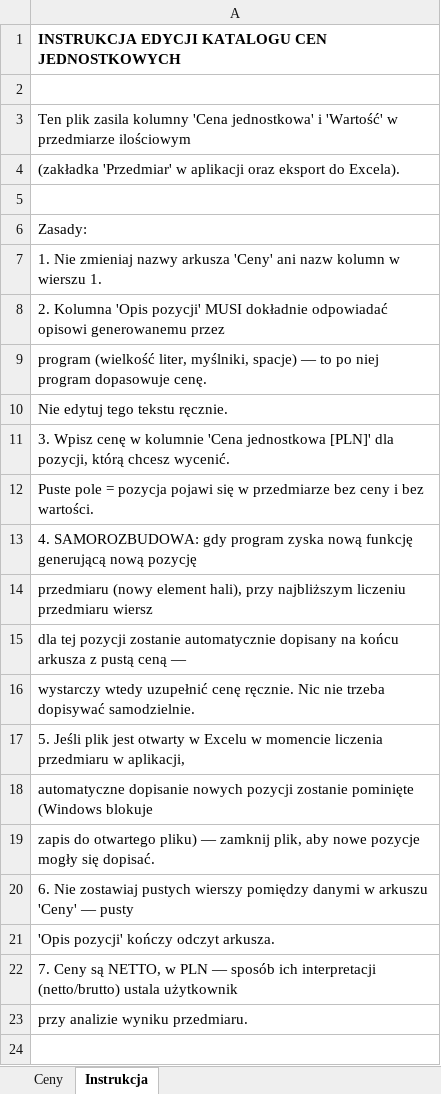
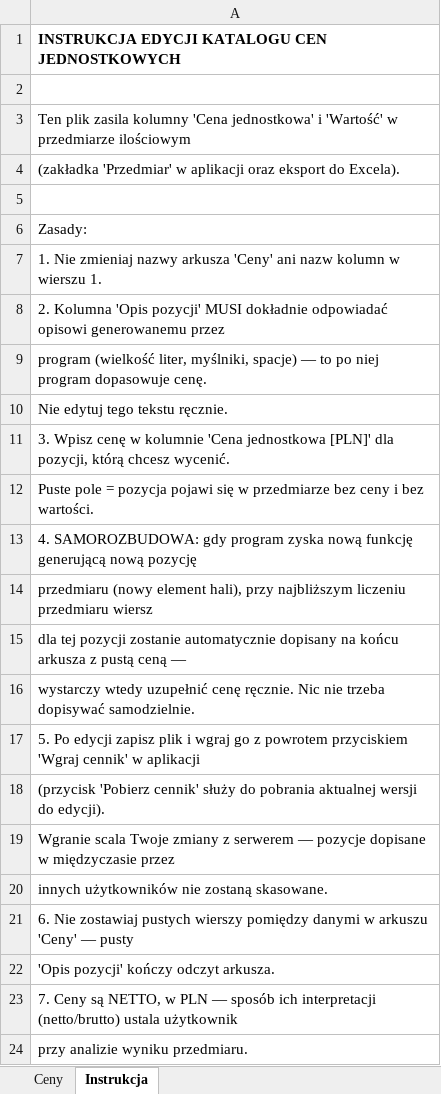
Before and after one commit to spicyIem0n/Parametric-halls-generator, an Excel workbook: backend/data/price_catalog.xlsx, sheet Instrukcja, drawn as a sheet; values as stored, in another font and other column widths than the file's, no borders; the diff names each change by its address in the sheet, - before the commit and + after, or states it on an @@ line.

Commit message:
Wprowadzono cennik oraz panel administratora (nietestowyny)

```diff
--- a/backend/data/price_catalog.xlsx (sheet Instrukcja)
+++ b/backend/data/price_catalog.xlsx (sheet Instrukcja)
-A17: 5. Jeśli plik jest otwarty w Excelu w momencie liczenia przedmiaru w aplikacji,
+A17: 5. Po edycji zapisz plik i wgraj go z powrotem przyciskiem 'Wgraj cennik' w aplikacji
-A18: automatyczne dopisanie nowych pozycji zostanie pominięte (Windows blokuje
+A18: (przycisk 'Pobierz cennik' służy do pobrania aktualnej wersji do edycji).
-A19: zapis do otwartego pliku) — zamknij plik, aby nowe pozycje mogły się dopisać.
+A19: Wgranie scala Twoje zmiany z serwerem — pozycje dopisane w międzyczasie przez
+row 20: innych użytkowników nie zostaną skasowane.
```
Also changed, not shown: sheet Ceny, 12 other files.
